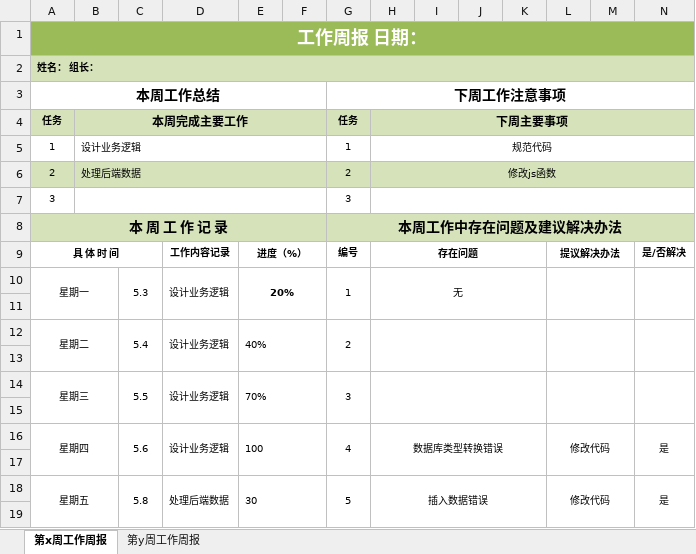
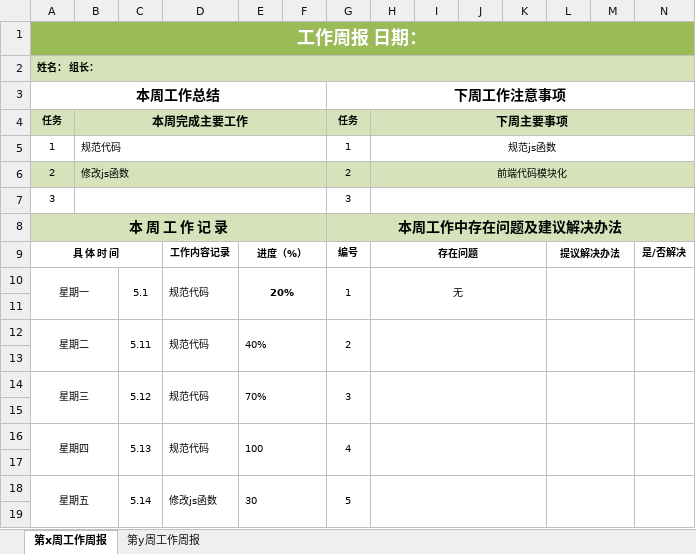
Before and after one commit to yccye/SotfwareManagement_CovidAid, an Excel workbook: 周报/游赟-2018141494244.xlsx, sheet 第x周工作周报, drawn as a sheet; only a part is shown; values as stored, in another font and other column widths than the file's, no borders; the diff covers the shown part only; the diff names each change by its address in the sheet, - before the commit and + after, or states it on an @@ line.

Commit message:
Add files via upload

```diff
--- a/周报/游赟-2018141494244.xlsx (sheet 第x周工作周报)
+++ b/周报/游赟-2018141494244.xlsx (sheet 第x周工作周报)
-B5: 设计业务逻辑
+B5: 规范代码
-H5: 规范代码
+H5: 规范js函数
-B6: 处理后端数据
+B6: 修改js函数
-H6: 修改js函数
+H6: 前端代码模块化
-C10: 5.3
+C10: 5.1
-D10: 设计业务逻辑
+D10: 规范代码
-C12: 5.4
+C12: 5.11
-D12: 设计业务逻辑
+D12: 规范代码
-C14: 5.5
+C14: 5.12
-D14: 设计业务逻辑
+D14: 规范代码
-C16: 5.6
+C16: 5.13
-D16: 设计业务逻辑
+D16: 规范代码
-H16: 数据库类型转换错误
+H16: (empty)
-L16: 修改代码
+L16: (empty)
-N16: 是
+N16: (empty)
-C18: 5.8
+C18: 5.14
-D18: 处理后端数据
+D18: 修改js函数
-H18: 插入数据错误
+H18: (empty)
-L18: 修改代码
+L18: (empty)
-N18: 是
+N18: (empty)
```
Also changed, not shown: 14 edited cells elsewhere in this sheet.
